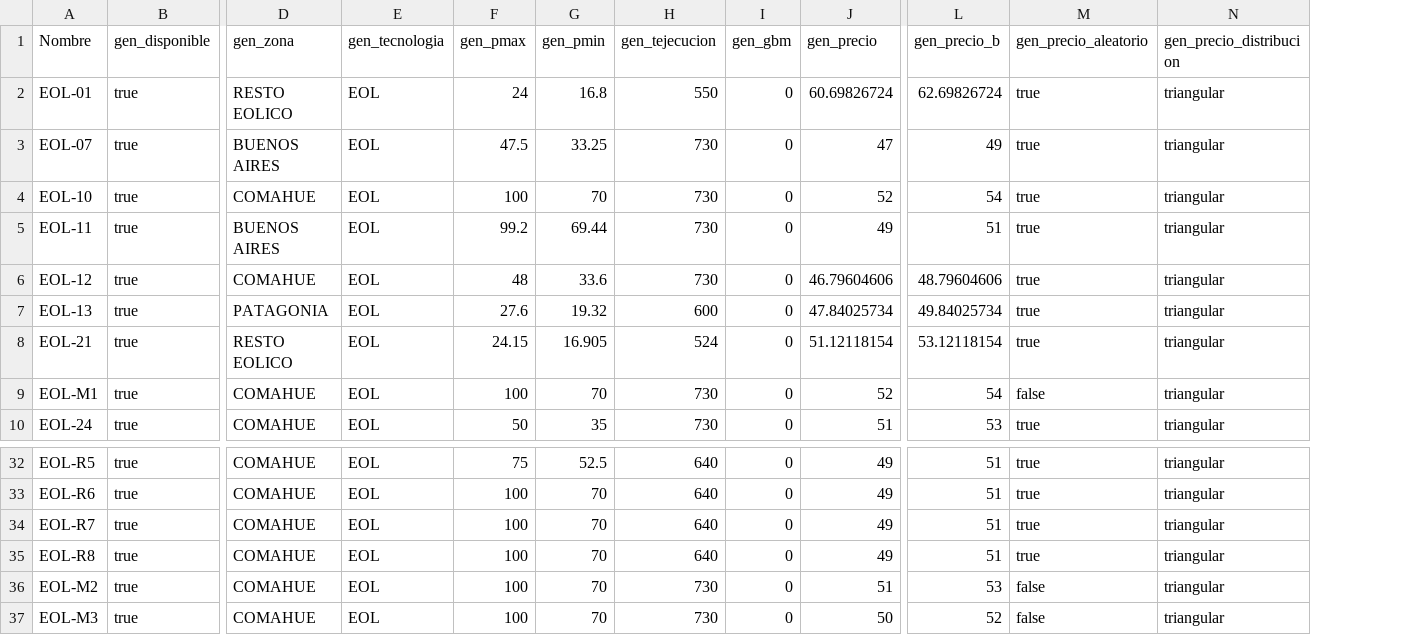
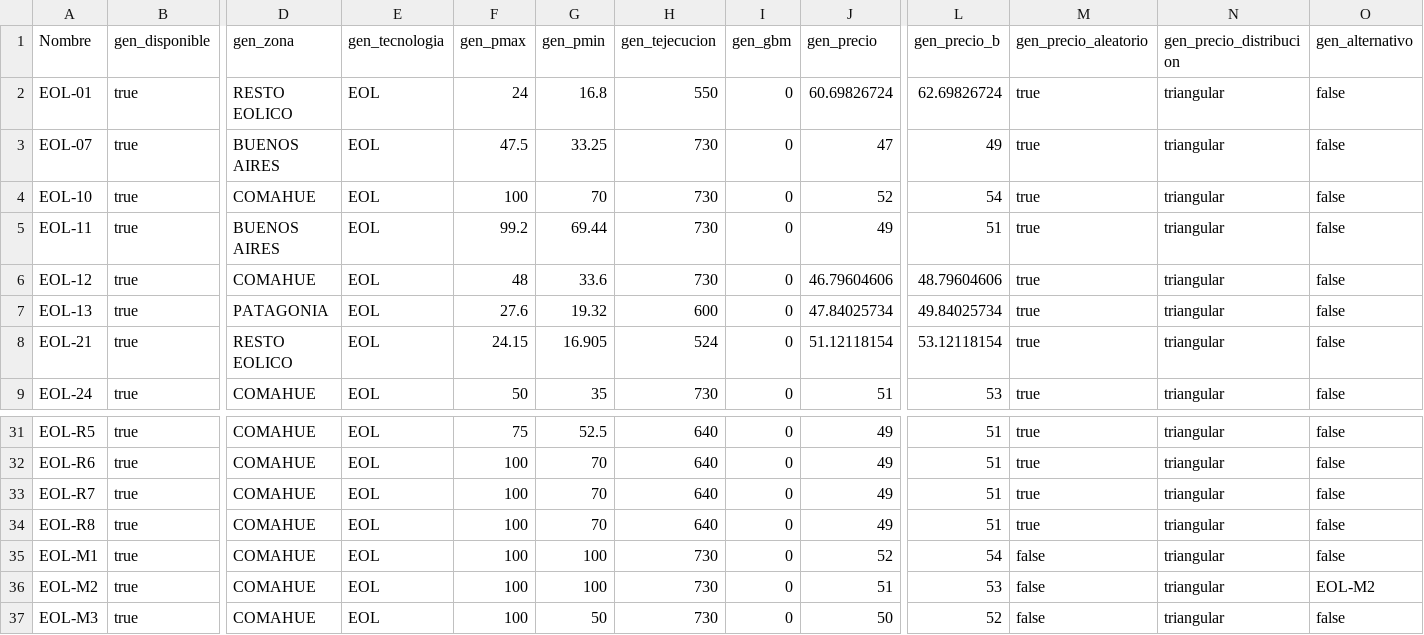
Before and after one commit to epereirab/renovar, a CSV file: renovar/datos/data_generadores.csv, drawn as a sheet; only a part is shown, gaps mark what is left out; removed rows and columns are numbered as before the commit, all else as after; rows hold the shown columns only; the diff names each change by its address in the sheet, - before the commit and + after, or states it on an @@ line.

Commit message:
agrega restriccion de proyecto alternativo

```diff
--- a/renovar/datos/data_generadores.csv
+++ b/renovar/datos/data_generadores.csv
+column O (gen_alternativo), rows 2-9: all false; rows 31-34: all false; rows 36-37: EOL-M2 | false
-row 9: EOL-M1 | true | COMAHUE | EOL | 100 | 70 | 730 | 0 | 52 | 54 | false | triangular
+row 35: EOL-M1 | true | COMAHUE | EOL | 100 | 100 | 730 | 0 | 52 | 54 | false | triangular | false
-G36 (gen_pmin): 70
+G36 (gen_pmin): 100
-G37 (gen_pmin): 70
+G37 (gen_pmin): 50
```
Also changed, not shown: 2 other files.
